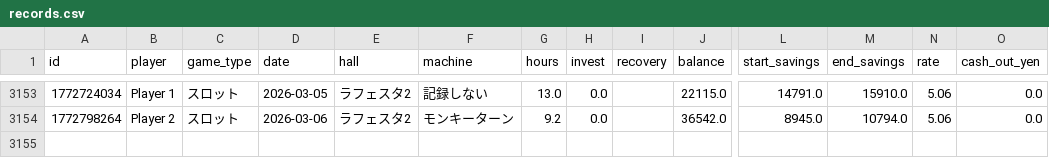
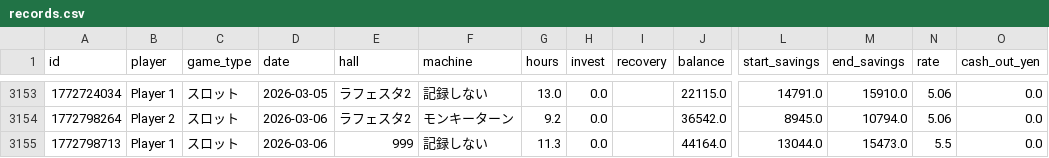
Before and after one commit to nabesaka499-netizen/my-pachinko-ledger, a CSV file: records.csv, drawn as a sheet; only a part is shown, gaps mark what is left out; rows hold the shown columns only; the diff names each change by its address in the sheet, - before the commit and + after, or states it on an @@ line.

Commit message:
Update records via App 2026-03-06 21:05

```diff
--- a/records.csv
+++ b/records.csv
+row 3155: 1772798713 | Player 1 | スロット | 2026-03-06 | 999 | 記録しない | 11.3 | 0.0 |  | 44164.0 | 13044.0 | 15473.0 | 5.5 | 0.0
```
